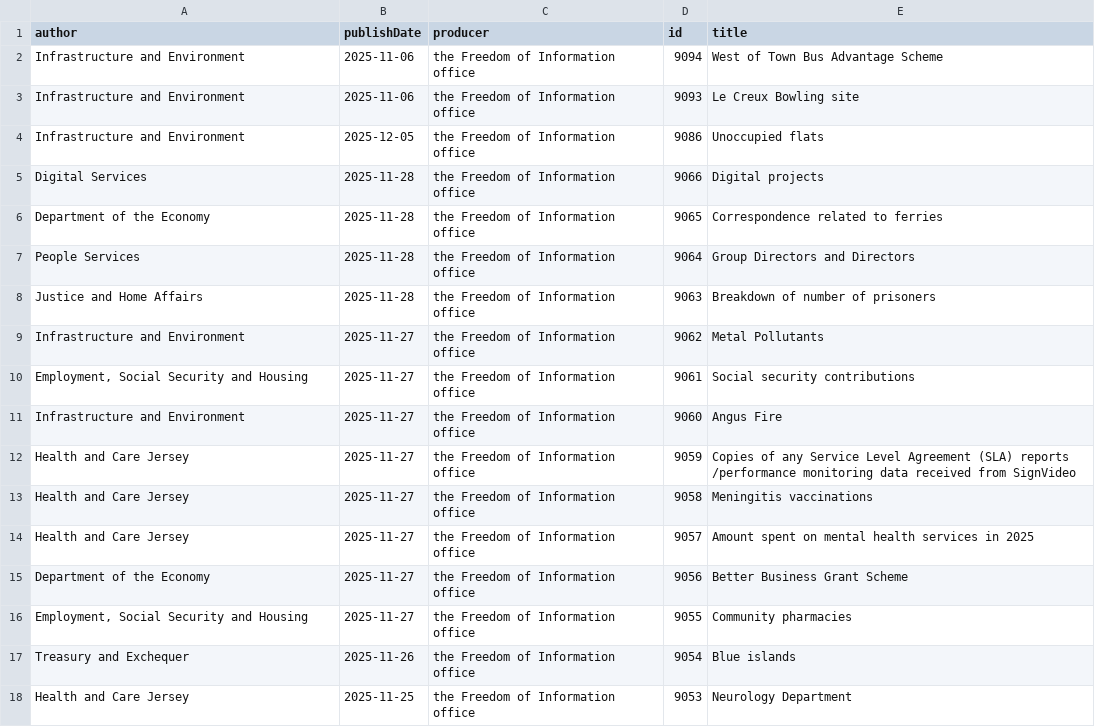
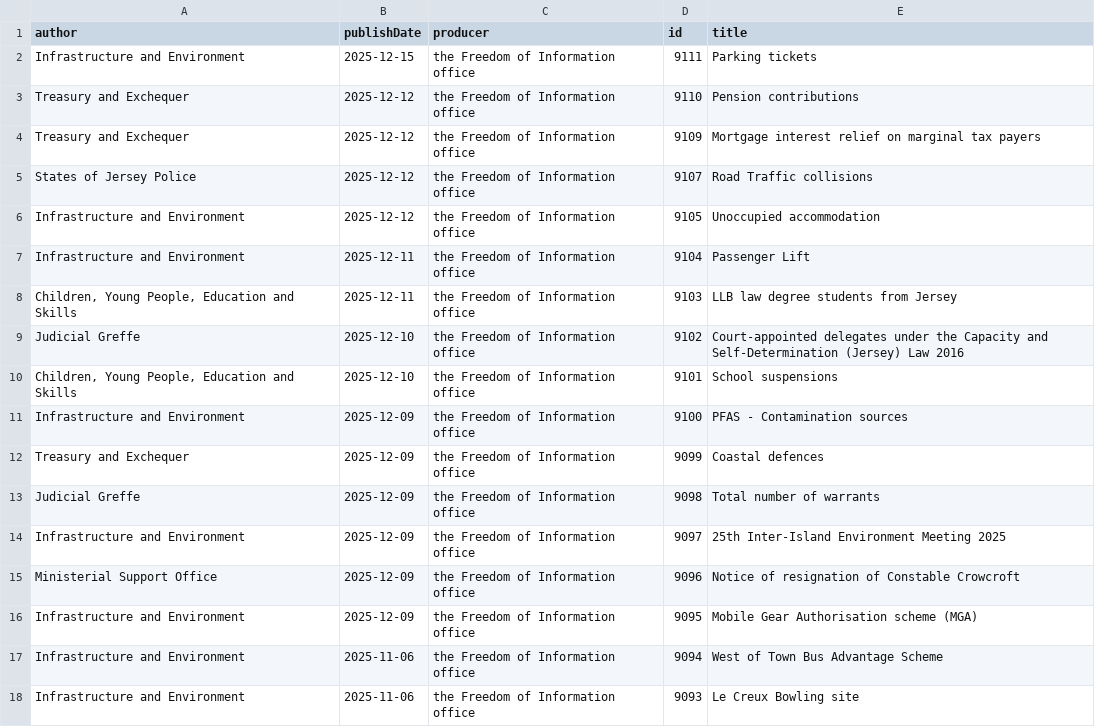
Before and after one commit to glitchjsy/opendata-downloads, a CSV file: data/foi-requests/foi-requests.csv, drawn as a sheet; only a part is shown; the shorter side is filled out with more unchanged rows; the diff names each change by its address in the sheet, - before the commit and + after, or states it on an @@ line.

```diff
--- a/data/foi-requests/foi-requests.csv
+++ b/data/foi-requests/foi-requests.csv
+row 2: Infrastructure and Environment | 2025-12-15 | the Freedom of Information office | 9111 | Parking tickets
+row 3: Treasury and Exchequer | 2025-12-12 | the Freedom of Information office | 9110 | Pension contributions
+row 4: Treasury and Exchequer | 2025-12-12 | the Freedom of Information office | 9109 | Mortgage interest relief on marginal tax payers
+row 5: States of Jersey Police | 2025-12-12 | the Freedom of Information office | 9107 | Road Traffic collisions
+row 6: Infrastructure and Environment | 2025-12-12 | the Freedom of Information office | 9105 | Unoccupied accommodation
+row 7: Infrastructure and Environment | 2025-12-11 | the Freedom of Information office | 9104 | Passenger Lift
+row 8: Children, Young People, Education and Skills | 2025-12-11 | the Freedom of Information office | 9103 | LLB law degree students from Jersey
+row 9: Judicial Greffe | 2025-12-10 | the Freedom of Information office | 9102 | Court-appointed delegates under the Capacity and Self-Determination (Jersey) Law 2016
+row 10: Children, Young People, Education and Skills | 2025-12-10 | the Freedom of Information office | 9101 | School suspensions
+row 11: Infrastructure and Environment | 2025-12-09 | the Freedom of Information office | 9100 | PFAS - Contamination sources
+row 12: Treasury and Exchequer | 2025-12-09 | the Freedom of Information office | 9099 | Coastal defences
+row 13: Judicial Greffe | 2025-12-09 | the Freedom of Information office | 9098 | Total number of warrants
+row 14: Infrastructure and Environment | 2025-12-09 | the Freedom of Information office | 9097 | 25th Inter-Island Environment Meeting 2025
+row 15: Ministerial Support Office | 2025-12-09 | the Freedom of Information office | 9096 | Notice of resignation of Constable Crowcroft
+row 16: Infrastructure and Environment | 2025-12-09 | the Freedom of Information office | 9095 | Mobile Gear Authorisation scheme (MGA)
```
Also changed, not shown: data/eatsafe/eatsafe.csv, 5 other files.
